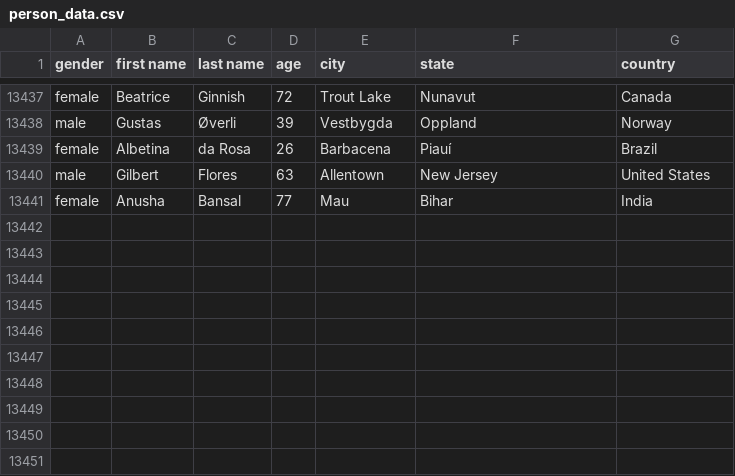
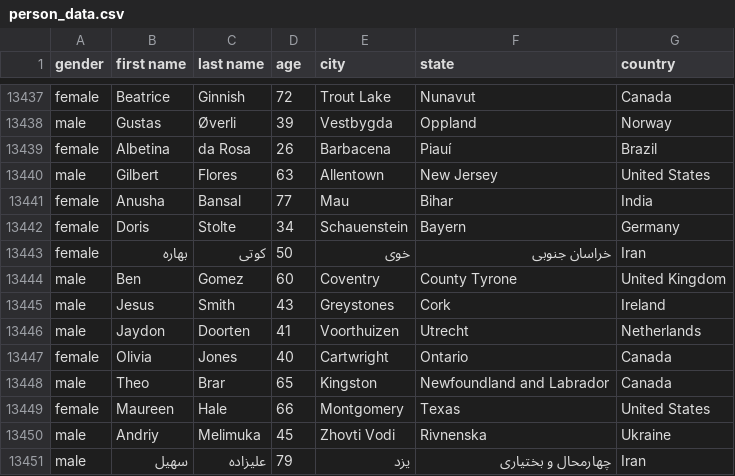
Before and after one commit to AhmadMHanif7/GitHub-Actions-Test, a CSV file: data/person_data.csv, drawn as a sheet; only a part is shown, gaps mark what is left out.

```diff
--- a/data/person_data.csv
+++ b/data/person_data.csv
@@ -13441 +13441,11 @@ male,Gilbert,Flores,63,Allentown,New Jersey,United States
 female,Anusha,Bansal,77,Mau,Bihar,India
+female,Doris,Stolte,34,Schauenstein,Bayern,Germany
+female,بهاره,کوتی,50,خوی,خراسان جنوبی,Iran
+male,Ben,Gomez,60,Coventry,County Tyrone,United Kingdom
+male,Jesus,Smith,43,Greystones,Cork,Ireland
+male,Jaydon,Doorten,41,Voorthuizen,Utrecht,Netherlands
+female,Olivia,Jones,40,Cartwright,Ontario,Canada
+male,Theo,Brar,65,Kingston,Newfoundland and Labrador,Canada
+female,Maureen,Hale,66,Montgomery,Texas,United States
+male,Andriy,Melimuka,45,Zhovti Vodi,Rivnenska,Ukraine
+male,سهیل,علیزاده,79,یزد,چهارمحال و بختیاری,Iran
```
